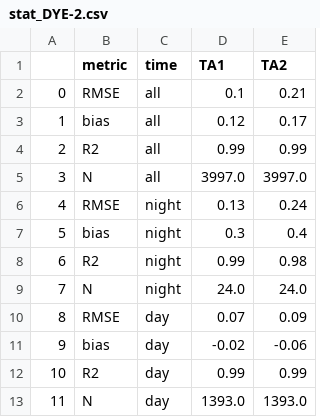
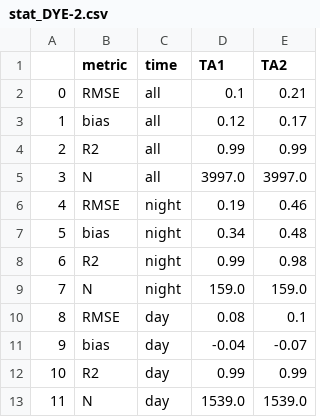
Before and after one commit to GEUS-Glaciology-and-Climate/GC-Net-evaluation, a CSV file: Output/stat_DYE-2.csv, drawn as a sheet.

```diff
--- a/Output/stat_DYE-2.csv
+++ b/Output/stat_DYE-2.csv
@@ -5,9 +5,9 @@
 3,N,all,3997.0,3997.0
-4,RMSE,night,0.13,0.24
-5,bias,night,0.3,0.4
+4,RMSE,night,0.19,0.46
+5,bias,night,0.34,0.48
 6,R2,night,0.99,0.98
-7,N,night,24.0,24.0
-8,RMSE,day,0.07,0.09
-9,bias,day,-0.02,-0.06
+7,N,night,159.0,159.0
+8,RMSE,day,0.08,0.1
+9,bias,day,-0.04,-0.07
 10,R2,day,0.99,0.99
-11,N,day,1393.0,1393.0
+11,N,day,1539.0,1539.0
```
Also changed, not shown: Output/stat_EGP.csv, 23 other files.
